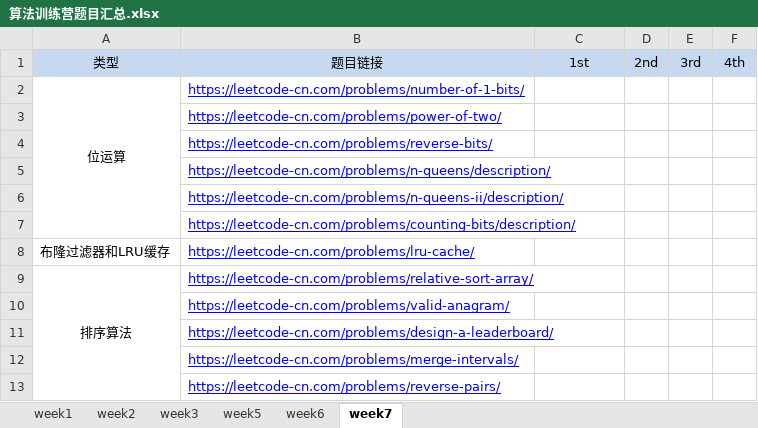
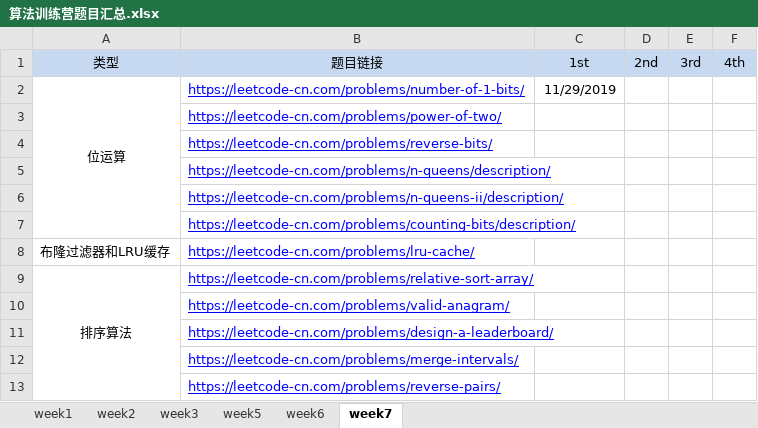
Before and after one commit to Unknown-unknown/one-more-step-in-algo, an Excel workbook: 算法训练营题目汇总.xlsx, sheet week7, drawn as a sheet; values as stored, in another font and other column widths than the file's, no borders; the diff names each change by its address in the sheet, - before the commit and + after, or states it on an @@ line.

```diff
--- a/算法训练营题目汇总.xlsx (sheet week7)
+++ b/算法训练营题目汇总.xlsx (sheet week7)
-C2 (1st): (empty)
+C2 (1st): 11/29/2019
```
Also changed, not shown: 8 other files.
